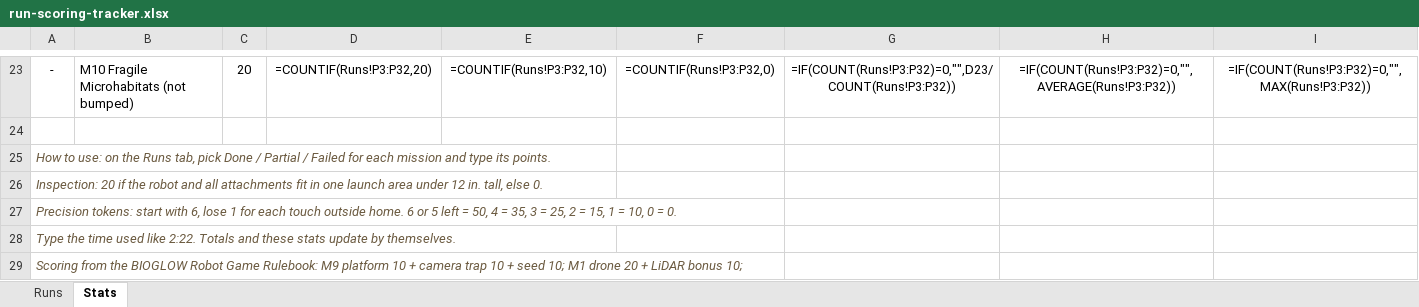
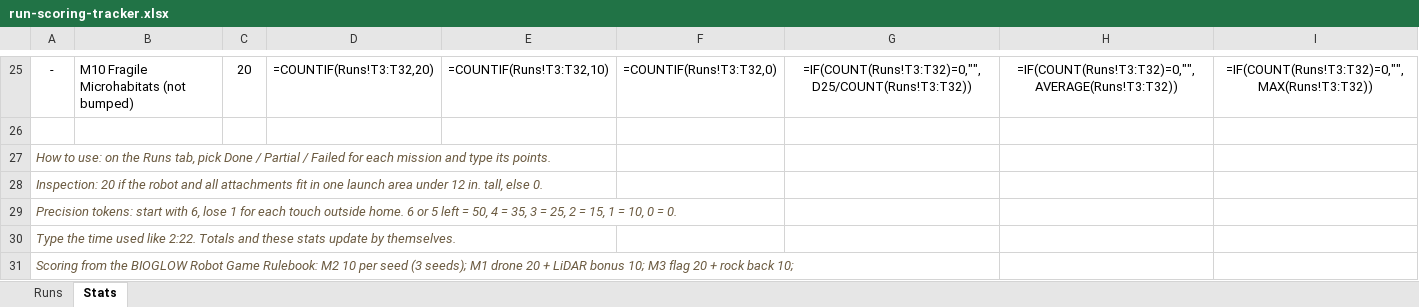
Before and after one commit to christopherl-git/lego-league, an Excel workbook: robot_design/run-scoring-worksheet/run-scoring-tracker.xlsx, sheet Stats, drawn as a sheet; only a part is shown, gaps mark what is left out; values as stored, in another font and other column widths than the file's, no borders; formulas without a stored value are shown as written; conditional formats not drawn; addresses are those after the commit; the diff covers the shown part only; the diff names each change by its address in the sheet, - before the commit and + after, or states it on an @@ line.

```diff
--- a/robot_design/run-scoring-worksheet/run-scoring-tracker.xlsx (sheet Stats)
+++ b/robot_design/run-scoring-worksheet/run-scoring-tracker.xlsx (sheet Stats)
@@ column A renumbered from row 22 down @@
-D25: =COUNTIF(Runs!P3:P32,20)
+D25: =COUNTIF(Runs!T3:T32,20)
-E25: =COUNTIF(Runs!P3:P32,10)
+E25: =COUNTIF(Runs!T3:T32,10)
-F25: =COUNTIF(Runs!P3:P32,0)
+F25: =COUNTIF(Runs!T3:T32,0)
-G25: =IF(COUNT(Runs!P3:P32)=0,"",D23/COUNT(Runs!P3:P32))
+G25: =IF(COUNT(Runs!T3:T32)=0,"",D25/COUNT(Runs!T3:T32))
-H25: =IF(COUNT(Runs!P3:P32)=0,"",AVERAGE(Runs!P3:P32))
+H25: =IF(COUNT(Runs!T3:T32)=0,"",AVERAGE(Runs!T3:T32))
-I25: =IF(COUNT(Runs!P3:P32)=0,"",MAX(Runs!P3:P32))
+I25: =IF(COUNT(Runs!T3:T32)=0,"",MAX(Runs!T3:T32))
```
Also changed, not shown: 2 added rows and 25 edited cells elsewhere in this sheet, sheet Runs, hidden cells, 3 other files.
